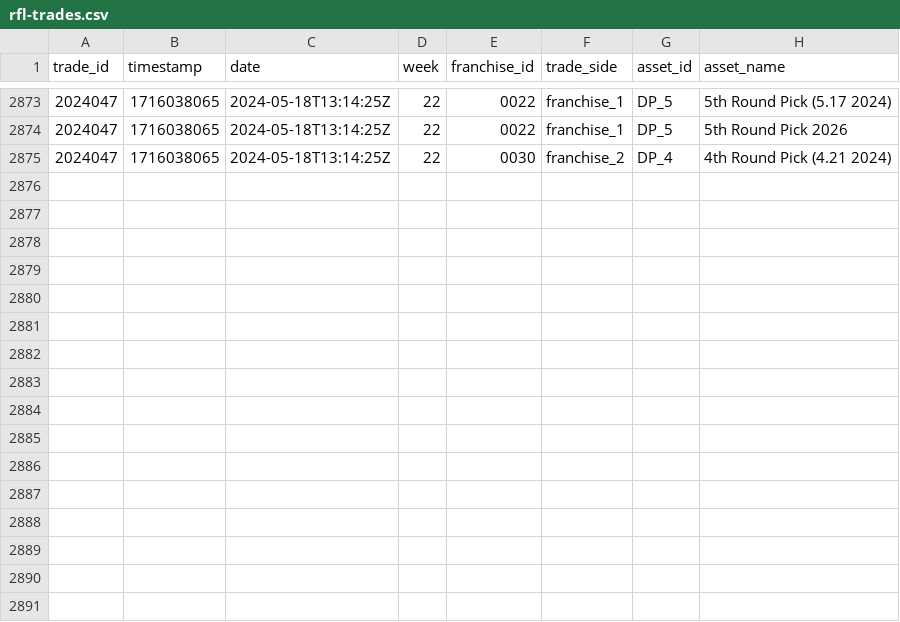
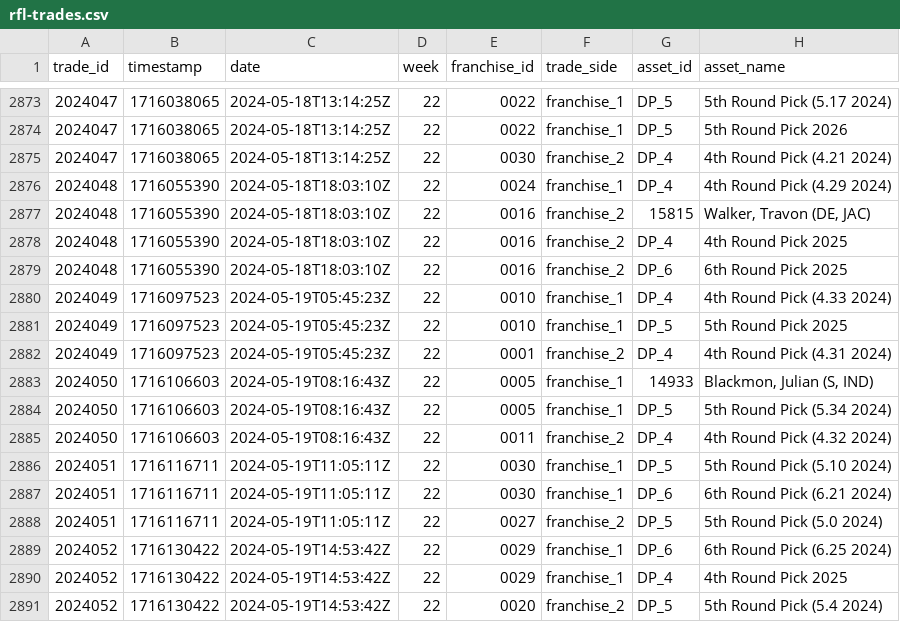
Before and after one commit to jak3sch/rfl, a CSV file: data/trades/rfl-trades.csv, drawn as a sheet; only a part is shown, gaps mark what is left out.

Commit message:
rfl trade data via pipepline hinzugefügt

```diff
--- a/data/trades/rfl-trades.csv
+++ b/data/trades/rfl-trades.csv
@@ -2875 +2875,17 @@ trade_id,timestamp,date,week,franchise_id,trade_side,asset_id,asset_name
 2024047,1716038065,2024-05-18T13:14:25Z,22,0030,franchise_2,DP_4,4th Round Pick (4.21 2024)
+2024048,1716055390,2024-05-18T18:03:10Z,22,0024,franchise_1,DP_4,4th Round Pick (4.29 2024)
+2024048,1716055390,2024-05-18T18:03:10Z,22,0016,franchise_2,15815,"Walker, Travon (DE, JAC)"
+2024048,1716055390,2024-05-18T18:03:10Z,22,0016,franchise_2,DP_4,4th Round Pick 2025
+2024048,1716055390,2024-05-18T18:03:10Z,22,0016,franchise_2,DP_6,6th Round Pick 2025
+2024049,1716097523,2024-05-19T05:45:23Z,22,0010,franchise_1,DP_4,4th Round Pick (4.33 2024)
+2024049,1716097523,2024-05-19T05:45:23Z,22,0010,franchise_1,DP_5,5th Round Pick 2025
+2024049,1716097523,2024-05-19T05:45:23Z,22,0001,franchise_2,DP_4,4th Round Pick (4.31 2024)
+2024050,1716106603,2024-05-19T08:16:43Z,22,0005,franchise_1,14933,"Blackmon, Julian (S, IND)"
+2024050,1716106603,2024-05-19T08:16:43Z,22,0005,franchise_1,DP_5,5th Round Pick (5.34 2024)
+2024050,1716106603,2024-05-19T08:16:43Z,22,0011,franchise_2,DP_4,4th Round Pick (4.32 2024)
+2024051,1716116711,2024-05-19T11:05:11Z,22,0030,franchise_1,DP_5,5th Round Pick (5.10 2024)
+2024051,1716116711,2024-05-19T11:05:11Z,22,0030,franchise_1,DP_6,6th Round Pick (6.21 2024)
+2024051,1716116711,2024-05-19T11:05:11Z,22,0027,franchise_2,DP_5,5th Round Pick (5.0 2024)
+2024052,1716130422,2024-05-19T14:53:42Z,22,0029,franchise_1,DP_6,6th Round Pick (6.25 2024)
+2024052,1716130422,2024-05-19T14:53:42Z,22,0029,franchise_1,DP_4,4th Round Pick 2025
+2024052,1716130422,2024-05-19T14:53:42Z,22,0020,franchise_2,DP_5,5th Round Pick (5.4 2024)
```
